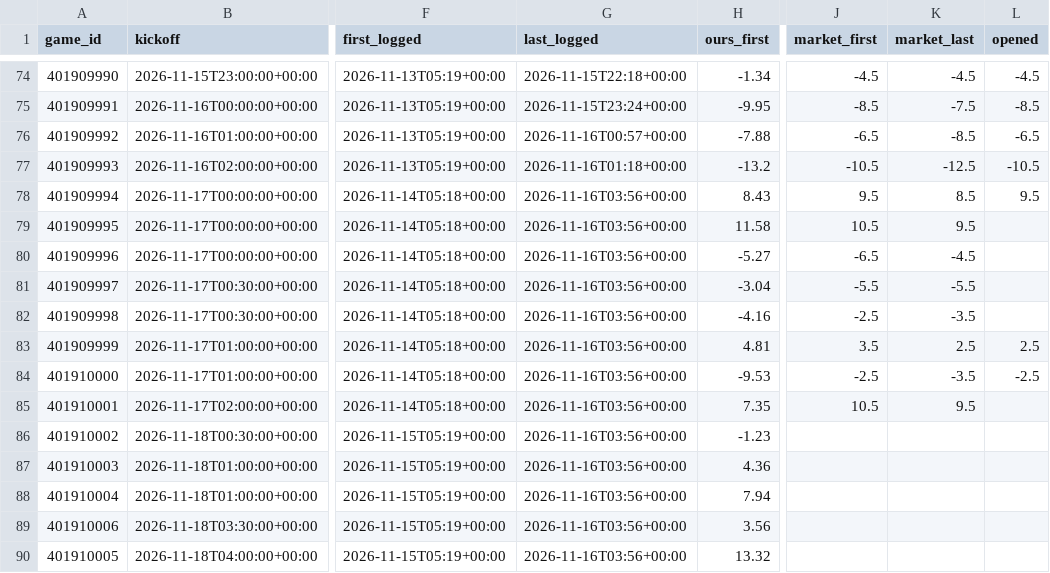
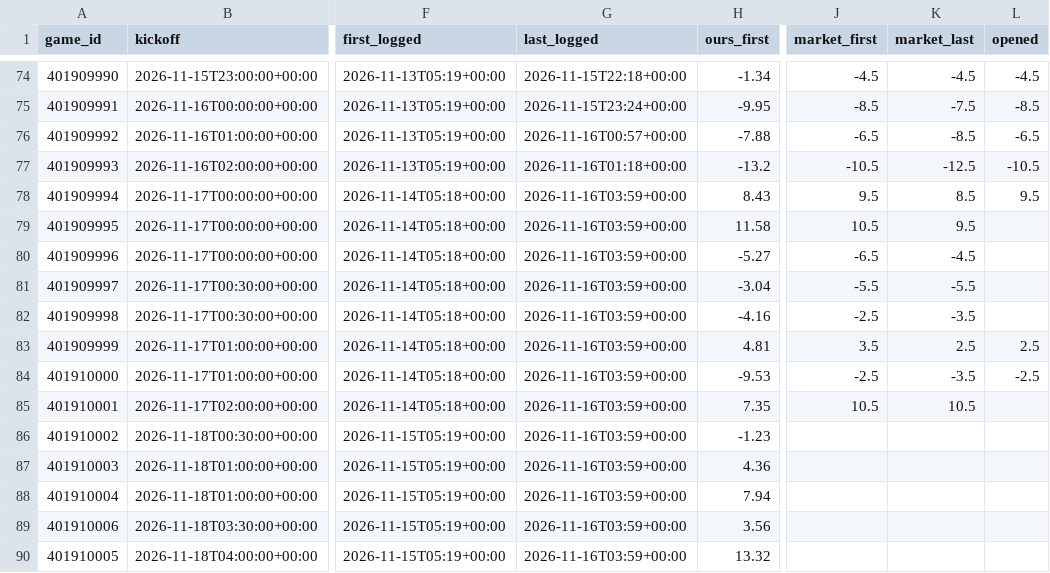
Before and after one commit to dylankelly0233-hoops/alphapoint-dashboards, a CSV file: projections_nba.csv, drawn as a sheet; only a part is shown, gaps mark what is left out; the diff names each change by its address in the sheet, - before the commit and + after, or states it on an @@ line.

```diff
--- a/projections_nba.csv
+++ b/projections_nba.csv
-G78:G90 (last_logged): 2026-11-16T03:56+00:00
+G78:G90 (last_logged): 2026-11-16T03:59+00:00
-K85 (market_last): 9.5
+K85 (market_last): 10.5
```
Also changed, not shown: projections_cbb.csv, projections_cfb.csv, 3 other files.
